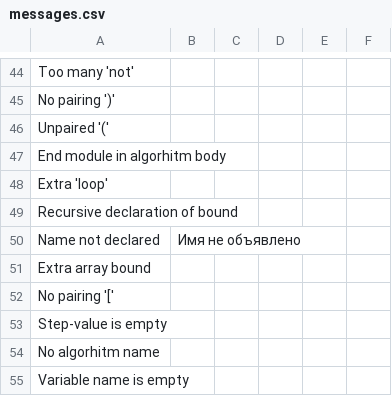
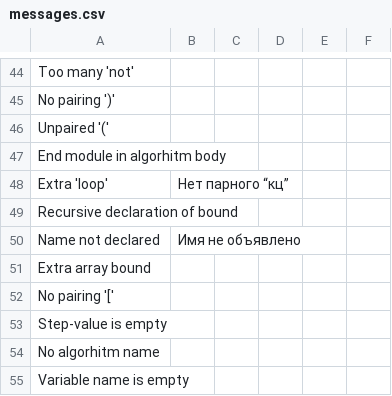
Before and after one commit to victor-yacovlev/kumir2, a CSV file: share/kumir2/kumiranalizer/messages.csv, drawn as a sheet; only a part is shown, gaps mark what is left out.

Commit message:
git-svn-id: http://lpm.org.ru/svn/kumir2@119 382dccb8-6cdf-11e0-9640-eb60159f4418

```diff
--- a/share/kumir2/kumiranalizer/messages.csv
+++ b/share/kumir2/kumiranalizer/messages.csv
@@ -47,3 +47,3 @@
 "End module in algorhitm body";;;;;
-"Extra 'loop'";;;;;
+"Extra 'loop'";"Нет парного “кц”";;;;
 "Recursive declaration of bound";;;;;
```
Also changed, not shown: 21 other files.
